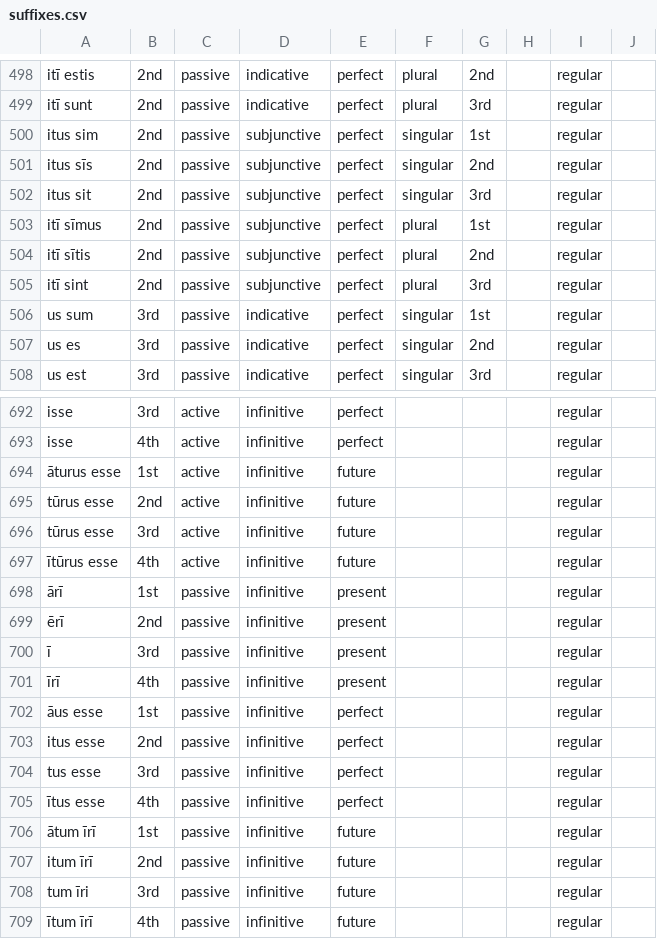
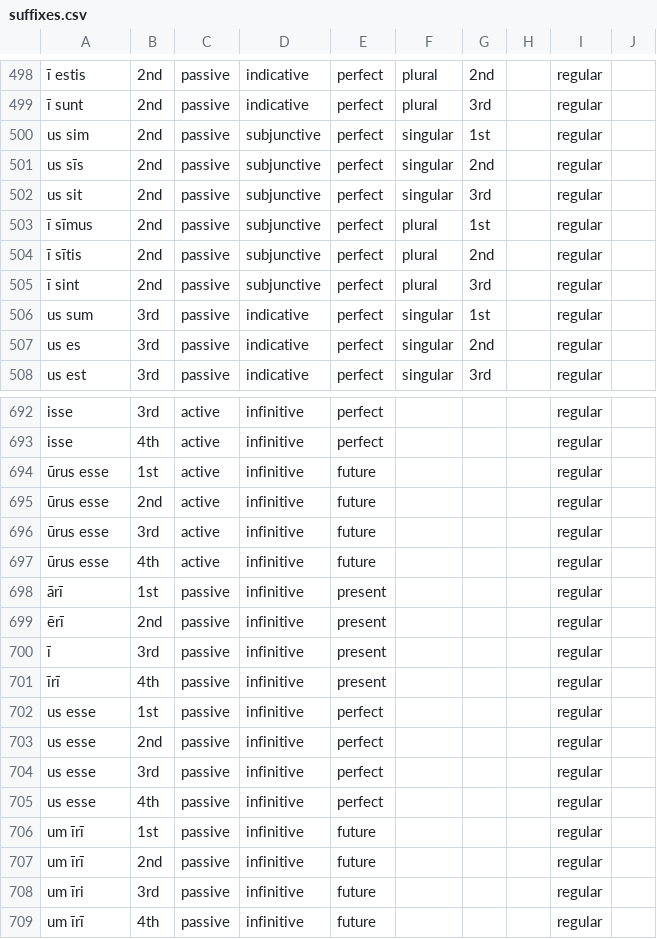
Before and after one commit to alpheios-project/inflection-tables, a CSV file: lib/lang/latin/data/verb/suffixes.csv, drawn as a sheet; only a part is shown, gaps mark what is left out; the diff covers the shown part only; the diff names each change by its address in the sheet, - before the commit and + after, or states it on an @@ line.

```diff
--- a/lib/lang/latin/data/verb/suffixes.csv
+++ b/lib/lang/latin/data/verb/suffixes.csv
-A498: itī estis
+A498: ī estis
-A499: itī sunt
+A499: ī sunt
-A500: itus sim
+A500: us sim
-A501: itus sīs
+A501: us sīs
-A502: itus sit
+A502: us sit
-A503: itī sīmus
+A503: ī sīmus
-A504: itī sītis
+A504: ī sītis
-A505: itī sint
+A505: ī sint
-A694: āturus esse
+A694: ūrus esse
-A695:A696: tūrus esse
+A695:A696: ūrus esse
-A697: ītūrus esse
+A697: ūrus esse
-A702: āus esse
+A702: us esse
-A703: itus esse
+A703: us esse
-A704: tus esse
+A704: us esse
-A705: ītus esse
+A705: us esse
-A706: ātum īrī
+A706: um īrī
-A707: itum īrī
+A707: um īrī
-A708: tum īri
+A708: um īri
-A709: ītum īrī
+A709: um īrī
```
Also changed, not shown: 82 edited cells elsewhere in this file.
